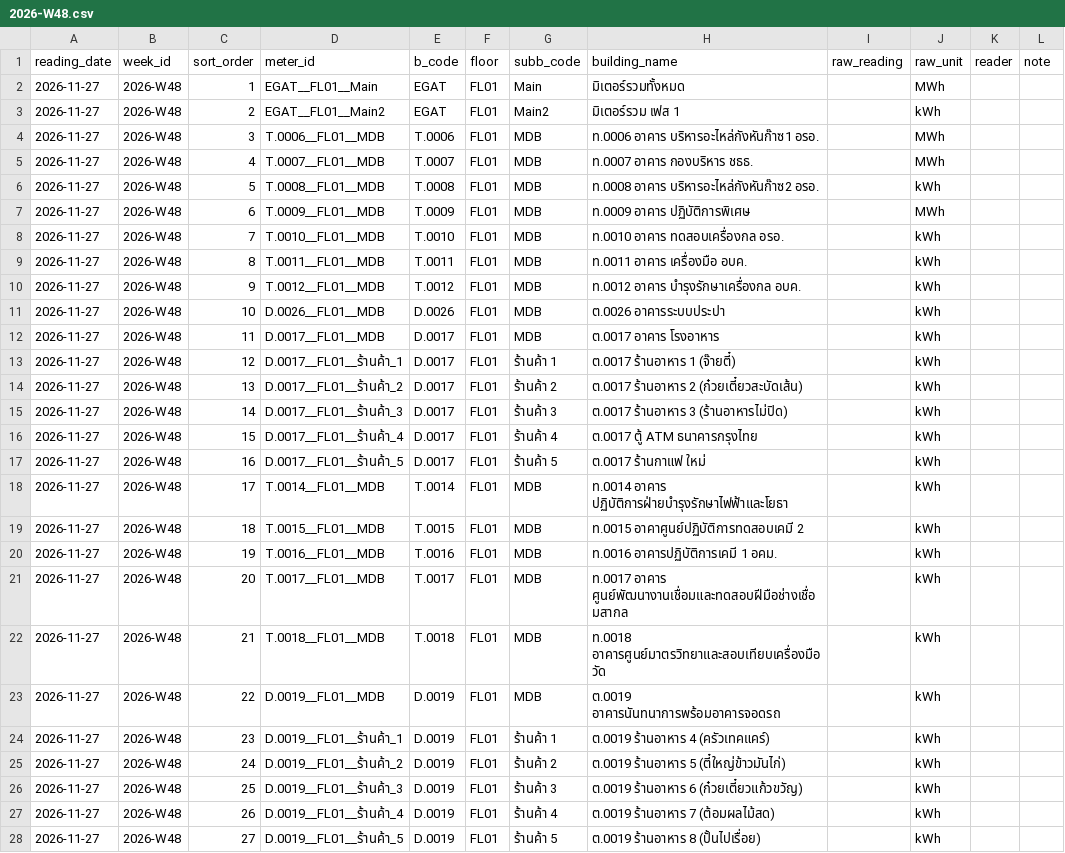
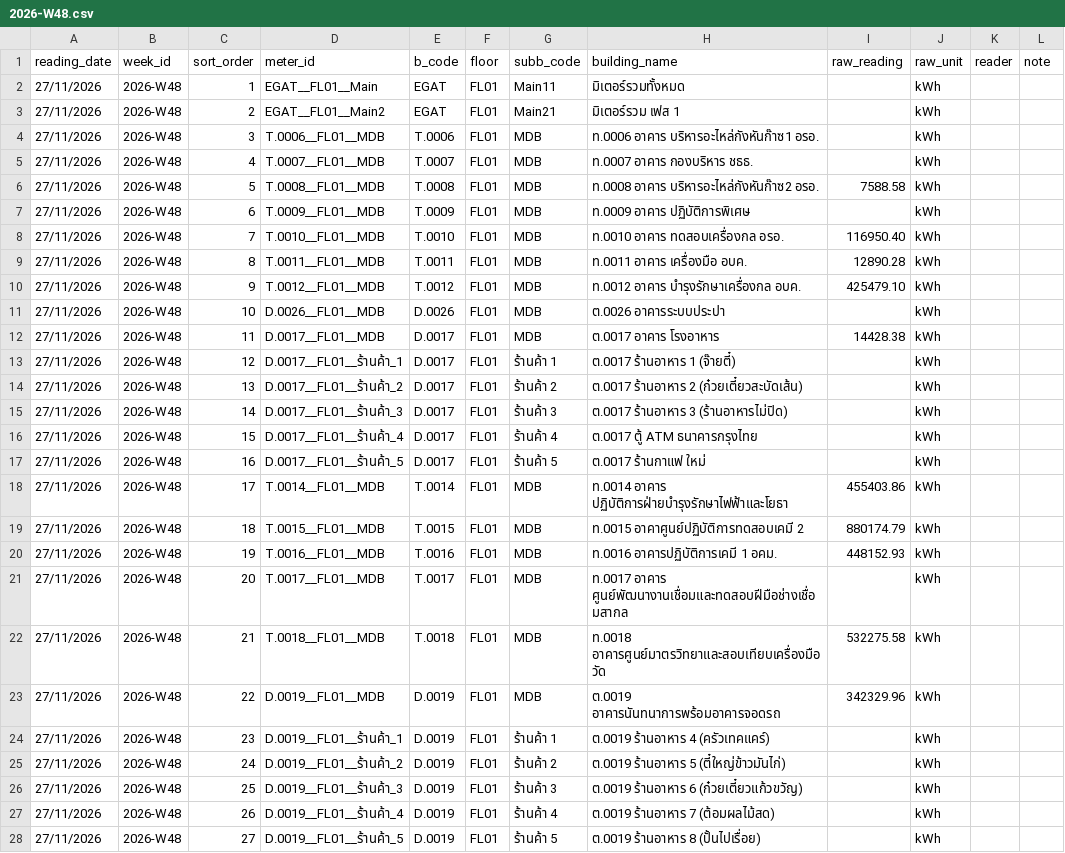
Before and after one commit to maleeart/Energy-Dashboard, a CSV file: forms/2026-W48.csv, drawn as a sheet; only a part is shown; the diff covers the shown part only.

Commit message:
Update 2026-W48.csv via meter form

```diff
--- a/forms/2026-W48.csv
+++ b/forms/2026-W48.csv
@@ -1,28 +1,28 @@
 reading_date,week_id,sort_order,meter_id,b_code,floor,subb_code,building_name,raw_reading,raw_unit,reader,note
-2026-11-27,2026-W48,1,EGAT__FL01__Main,EGAT,FL01,Main,มิเตอร์รวมทั้งหมด,,MWh,,
-2026-11-27,2026-W48,2,EGAT__FL01__Main2,EGAT,FL01,Main2,มิเตอร์รวม เฟส 1,,kWh,,
-2026-11-27,2026-W48,3,T.0006__FL01__MDB,T.0006,FL01,MDB,ท.0006 อาคาร บริหารอะไหล่กังหันก๊าซ1 อรอ.,,MWh,,
-2026-11-27,2026-W48,4,T.0007__FL01__MDB,T.0007,FL01,MDB,ท.0007 อาคาร กองบริหาร ชธธ.,,MWh,,
-2026-11-27,2026-W48,5,T.0008__FL01__MDB,T.0008,FL01,MDB,ท.0008 อาคาร บริหารอะไหล่กังหันก๊าซ2 อรอ.,,kWh,,
-2026-11-27,2026-W48,6,T.0009__FL01__MDB,T.0009,FL01,MDB,ท.0009 อาคาร ปฏิบัติการพิเศษ,,MWh,,
-2026-11-27,2026-W48,7,T.0010__FL01__MDB,T.0010,FL01,MDB,ท.0010 อาคาร ทดสอบเครื่องกล อรอ.,,kWh,,
-2026-11-27,2026-W48,8,T.0011__FL01__MDB,T.0011,FL01,MDB,ท.0011 อาคาร เครื่องมือ อบค.,,kWh,,
-2026-11-27,2026-W48,9,T.0012__FL01__MDB,T.0012,FL01,MDB,ท.0012 อาคาร บำรุงรักษาเครื่องกล อบค.,,kWh,,
-2026-11-27,2026-W48,10,D.0026__FL01__MDB,D.0026,FL01,MDB,ต.0026 อาคารระบบประปา,,kWh,,
-2026-11-27,2026-W48,11,D.0017__FL01__MDB,D.0017,FL01,MDB,ต.0017 อาคาร โรงอาหาร,,kWh,,
-2026-11-27,2026-W48,12,D.0017__FL01__ร้านค้า_1,D.0017,FL01,ร้านค้า 1,ต.0017 ร้านอาหาร 1 (จ๊ายตี๋),,kWh,,
-2026-11-27,2026-W48,13,D.0017__FL01__ร้านค้า_2,D.0017,FL01,ร้านค้า 2,ต.0017 ร้านอาหาร 2 (ก๋วยเตี๋ยวสะบัดเส้น),,kWh,,
-2026-11-27,2026-W48,14,D.0017__FL01__ร้านค้า_3,D.0017,FL01,ร้านค้า 3,ต.0017 ร้านอาหาร 3 (ร้านอาหารไม่ปิด),,kWh,,
-2026-11-27,2026-W48,15,D.0017__FL01__ร้านค้า_4,D.0017,FL01,ร้านค้า 4,ต.0017 ตู้ ATM ธนาคารกรุงไทย,,kWh,,
-2026-11-27,2026-W48,16,D.0017__FL01__ร้านค้า_5,D.0017,FL01,ร้านค้า 5,ต.0017 ร้านกาแฟ ใหม่,,kWh,,
-2026-11-27,2026-W48,17,T.0014__FL01__MDB,T.0014,FL01,MDB,ท.0014 อาคาร ปฏิบัติการฝ่ายบำรุงรักษาไฟฟ้าและโยธา,,kWh,,
-2026-11-27,2026-W48,18,T.0015__FL01__MDB,T.0015,FL01,MDB,ท.0015 อาคาศูนย์ปฏิบัติการทดสอบเคมี 2,,kWh,,
-2026-11-27,2026-W48,19,T.0016__FL01__MDB,T.0016,FL01,MDB,ท.0016 อาคารปฏิบัติการเคมี 1 อคม.,,kWh,,
-2026-11-27,2026-W48,20,T.0017__FL01__MDB,T.0017,FL01,MDB,ท.0017 อาคาร ศูนย์พัฒนางานเชื่อมและทดสอบฝีมือช่างเชื่อมสากล,,kWh,,
-2026-11-27,2026-W48,21,T.0018__FL01__MDB,T.0018,FL01,MDB,ท.0018 อาคารศูนย์มาตรวิทยาและสอบเทียบเครื่องมือวัด,,kWh,,
-2026-11-27,2026-W48,22,D.0019__FL01__MDB,D.0019,FL01,MDB,ต.0019 อาคารนันทนาการพร้อมอาคารจอดรถ,,kWh,,
-2026-11-27,2026-W48,23,D.0019__FL01__ร้านค้า_1,D.0019,FL01,ร้านค้า 1,ต.0019 ร้านอาหาร 4 (ครัวเทคแคร์),,kWh,,
-2026-11-27,2026-W48,24,D.0019__FL01__ร้านค้า_2,D.0019,FL01,ร้านค้า 2,ต.0019 ร้านอาหาร 5 (ตี๋ใหญ่ข้าวมันไก่),,kWh,,
-2026-11-27,2026-W48,25,D.0019__FL01__ร้านค้า_3,D.0019,FL01,ร้านค้า 3,ต.0019 ร้านอาหาร 6 (ก๋วยเตี๋ยวแก้วขวัญ),,kWh,,
-2026-11-27,2026-W48,26,D.0019__FL01__ร้านค้า_4,D.0019,FL01,ร้านค้า 4,ต.0019 ร้านอาหาร 7 (ต้อมผลไม้สด),,kWh,,
-2026-11-27,2026-W48,27,D.0019__FL01__ร้านค้า_5,D.0019,FL01,ร้านค้า 5,ต.0019 ร้านอาหาร 8 (ปั้นไปเรื่อย),,kWh,,
+27/11/2026,2026-W48,1,EGAT__FL01__Main,EGAT,FL01,Main11,มิเตอร์รวมทั้งหมด,,kWh,,
+27/11/2026,2026-W48,2,EGAT__FL01__Main2,EGAT,FL01,Main21,มิเตอร์รวม เฟส 1,,kWh,,
+27/11/2026,2026-W48,3,T.0006__FL01__MDB,T.0006,FL01,MDB,ท.0006 อาคาร บริหารอะไหล่กังหันก๊าซ1 อรอ.,,kWh,,
+27/11/2026,2026-W48,4,T.0007__FL01__MDB,T.0007,FL01,MDB,ท.0007 อาคาร กองบริหาร ชธธ.,,kWh,,
+27/11/2026,2026-W48,5,T.0008__FL01__MDB,T.0008,FL01,MDB,ท.0008 อาคาร บริหารอะไหล่กังหันก๊าซ2 อรอ.,7588.58,kWh,,
+27/11/2026,2026-W48,6,T.0009__FL01__MDB,T.0009,FL01,MDB,ท.0009 อาคาร ปฏิบัติการพิเศษ,,kWh,,
+27/11/2026,2026-W48,7,T.0010__FL01__MDB,T.0010,FL01,MDB,ท.0010 อาคาร ทดสอบเครื่องกล อรอ.,116950.40,kWh,,
+27/11/2026,2026-W48,8,T.0011__FL01__MDB,T.0011,FL01,MDB,ท.0011 อาคาร เครื่องมือ อบค.,12890.28,kWh,,
+27/11/2026,2026-W48,9,T.0012__FL01__MDB,T.0012,FL01,MDB,ท.0012 อาคาร บำรุงรักษาเครื่องกล อบค.,425479.10,kWh,,
+27/11/2026,2026-W48,10,D.0026__FL01__MDB,D.0026,FL01,MDB,ต.0026 อาคารระบบประปา,,kWh,,
+27/11/2026,2026-W48,11,D.0017__FL01__MDB,D.0017,FL01,MDB,ต.0017 อาคาร โรงอาหาร,14428.38,kWh,,
+27/11/2026,2026-W48,12,D.0017__FL01__ร้านค้า_1,D.0017,FL01,ร้านค้า 1,ต.0017 ร้านอาหาร 1 (จ๊ายตี๋),,kWh,,
+27/11/2026,2026-W48,13,D.0017__FL01__ร้านค้า_2,D.0017,FL01,ร้านค้า 2,ต.0017 ร้านอาหาร 2 (ก๋วยเตี๋ยวสะบัดเส้น),,kWh,,
+27/11/2026,2026-W48,14,D.0017__FL01__ร้านค้า_3,D.0017,FL01,ร้านค้า 3,ต.0017 ร้านอาหาร 3 (ร้านอาหารไม่ปิด),,kWh,,
+27/11/2026,2026-W48,15,D.0017__FL01__ร้านค้า_4,D.0017,FL01,ร้านค้า 4,ต.0017 ตู้ ATM ธนาคารกรุงไทย,,kWh,,
+27/11/2026,2026-W48,16,D.0017__FL01__ร้านค้า_5,D.0017,FL01,ร้านค้า 5,ต.0017 ร้านกาแฟ ใหม่,,kWh,,
+27/11/2026,2026-W48,17,T.0014__FL01__MDB,T.0014,FL01,MDB,ท.0014 อาคาร ปฏิบัติการฝ่ายบำรุงรักษาไฟฟ้าและโยธา,455403.86,kWh,,
+27/11/2026,2026-W48,18,T.0015__FL01__MDB,T.0015,FL01,MDB,ท.0015 อาคาศูนย์ปฏิบัติการทดสอบเคมี 2,880174.79,kWh,,
+27/11/2026,2026-W48,19,T.0016__FL01__MDB,T.0016,FL01,MDB,ท.0016 อาคารปฏิบัติการเคมี 1 อคม.,448152.93,kWh,,
+27/11/2026,2026-W48,20,T.0017__FL01__MDB,T.0017,FL01,MDB,ท.0017 อาคาร ศูนย์พัฒนางานเชื่อมและทดสอบฝีมือช่างเชื่อมสากล,,kWh,,
+27/11/2026,2026-W48,21,T.0018__FL01__MDB,T.0018,FL01,MDB,ท.0018 อาคารศูนย์มาตรวิทยาและสอบเทียบเครื่องมือวัด,532275.58,kWh,,
+27/11/2026,2026-W48,22,D.0019__FL01__MDB,D.0019,FL01,MDB,ต.0019 อาคารนันทนาการพร้อมอาคารจอดรถ,342329.96,kWh,,
+27/11/2026,2026-W48,23,D.0019__FL01__ร้านค้า_1,D.0019,FL01,ร้านค้า 1,ต.0019 ร้านอาหาร 4 (ครัวเทคแคร์),,kWh,,
+27/11/2026,2026-W48,24,D.0019__FL01__ร้านค้า_2,D.0019,FL01,ร้านค้า 2,ต.0019 ร้านอาหาร 5 (ตี๋ใหญ่ข้าวมันไก่),,kWh,,
+27/11/2026,2026-W48,25,D.0019__FL01__ร้านค้า_3,D.0019,FL01,ร้านค้า 3,ต.0019 ร้านอาหาร 6 (ก๋วยเตี๋ยวแก้วขวัญ),,kWh,,
+27/11/2026,2026-W48,26,D.0019__FL01__ร้านค้า_4,D.0019,FL01,ร้านค้า 4,ต.0019 ร้านอาหาร 7 (ต้อมผลไม้สด),,kWh,,
+27/11/2026,2026-W48,27,D.0019__FL01__ร้านค้า_5,D.0019,FL01,ร้านค้า 5,ต.0019 ร้านอาหาร 8 (ปั้นไปเรื่อย),,kWh,,
```
Also changed, not shown: 138 edited cells elsewhere in this file.
